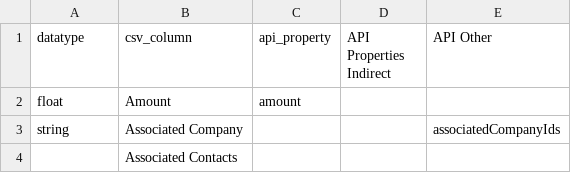
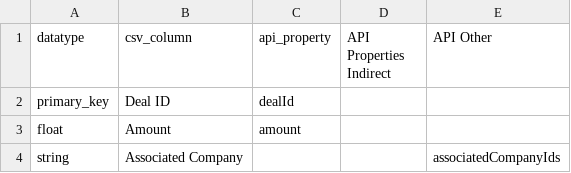
Before and after one commit to RobertAKARobin/hubspot_revenue, a CSV file: db/mapping.csv, drawn as a sheet; only a part is shown; the shorter side is filled out with more unchanged rows; the diff names each change by its address in the sheet, - before the commit and + after, or states it on an @@ line.

Commit message:
Generate SQL schema from field mapping

```diff
--- a/db/mapping.csv
+++ b/db/mapping.csv
+row 2: primary_key | Deal ID | dealId
```
Also changed, not shown: 2 other files.
